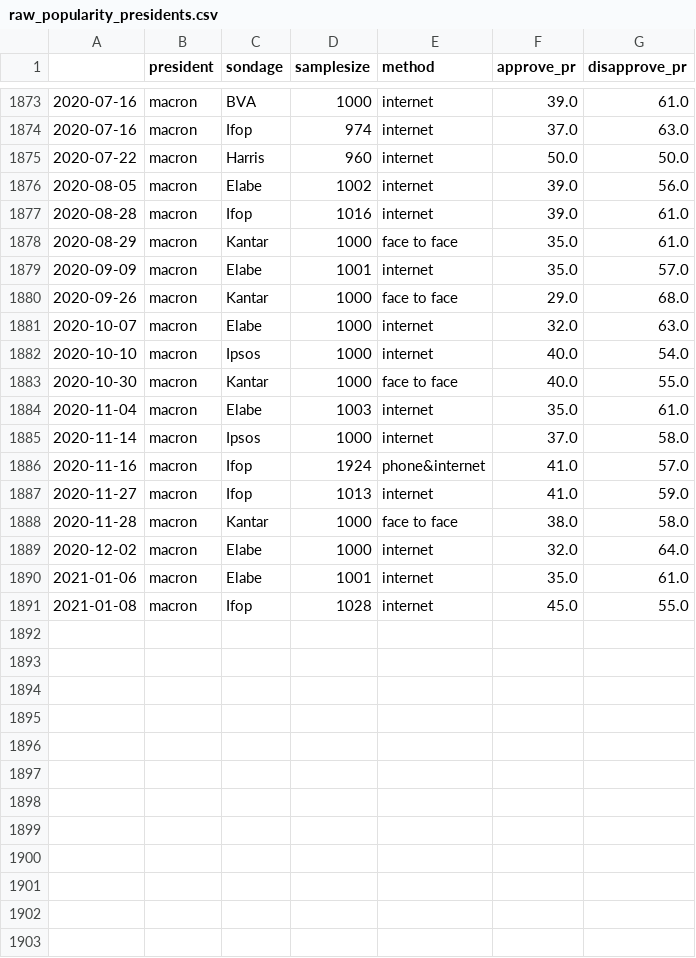
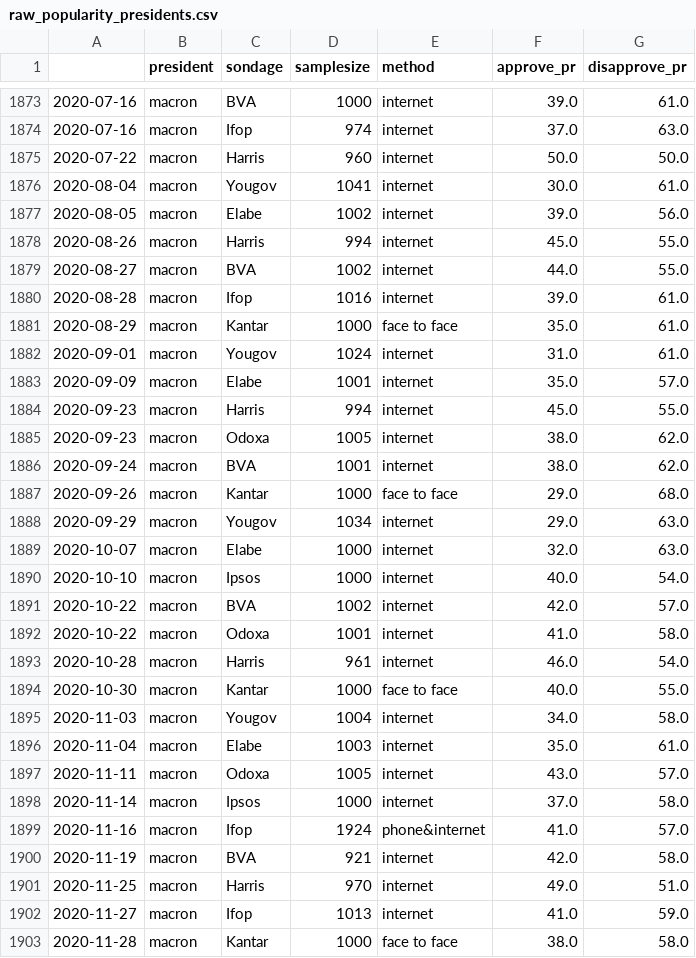
Before and after one commit to pollsposition/models, a CSV file: data/raw_popularity_presidents.csv, drawn as a sheet; only a part is shown, gaps mark what is left out; the shorter side is filled out with more unchanged rows; the diff covers the shown part only; the diff names each change by its address in the sheet, - before the commit and + after, or states it on an @@ line.

Commit message:
Add new popularity polls

```diff
--- a/data/raw_popularity_presidents.csv
+++ b/data/raw_popularity_presidents.csv
+row 1876: 2020-08-04 | macron | Yougov | 1041 | internet | 30.0 | 61.0
+row 1878: 2020-08-26 | macron | Harris | 994 | internet | 45.0 | 55.0
+row 1879: 2020-08-27 | macron | BVA | 1002 | internet | 44.0 | 55.0
+row 1882: 2020-09-01 | macron | Yougov | 1024 | internet | 31.0 | 61.0
+row 1884: 2020-09-23 | macron | Harris | 994 | internet | 45.0 | 55.0
+row 1885: 2020-09-23 | macron | Odoxa | 1005 | internet | 38.0 | 62.0
+row 1886: 2020-09-24 | macron | BVA | 1001 | internet | 38.0 | 62.0
+row 1888: 2020-09-29 | macron | Yougov | 1034 | internet | 29.0 | 63.0
+row 1891: 2020-10-22 | macron | BVA | 1002 | internet | 42.0 | 57.0
+row 1892: 2020-10-22 | macron | Odoxa | 1001 | internet | 41.0 | 58.0
+row 1893: 2020-10-28 | macron | Harris | 961 | internet | 46.0 | 54.0
+row 1895: 2020-11-03 | macron | Yougov | 1004 | internet | 34.0 | 58.0
+row 1897: 2020-11-11 | macron | Odoxa | 1005 | internet | 43.0 | 57.0
+row 1900: 2020-11-19 | macron | BVA | 921 | internet | 42.0 | 58.0
+row 1901: 2020-11-25 | macron | Harris | 970 | internet | 49.0 | 51.0
```
Also changed, not shown: 6 added rows elsewhere in this file, 1 other file.
